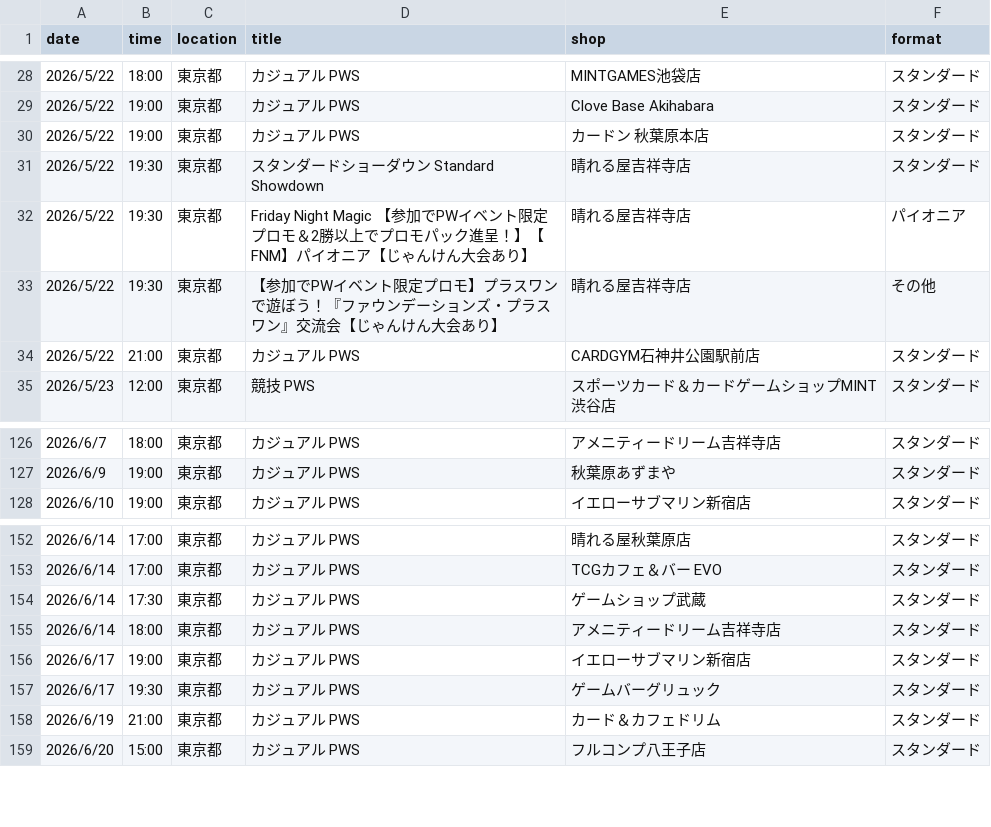
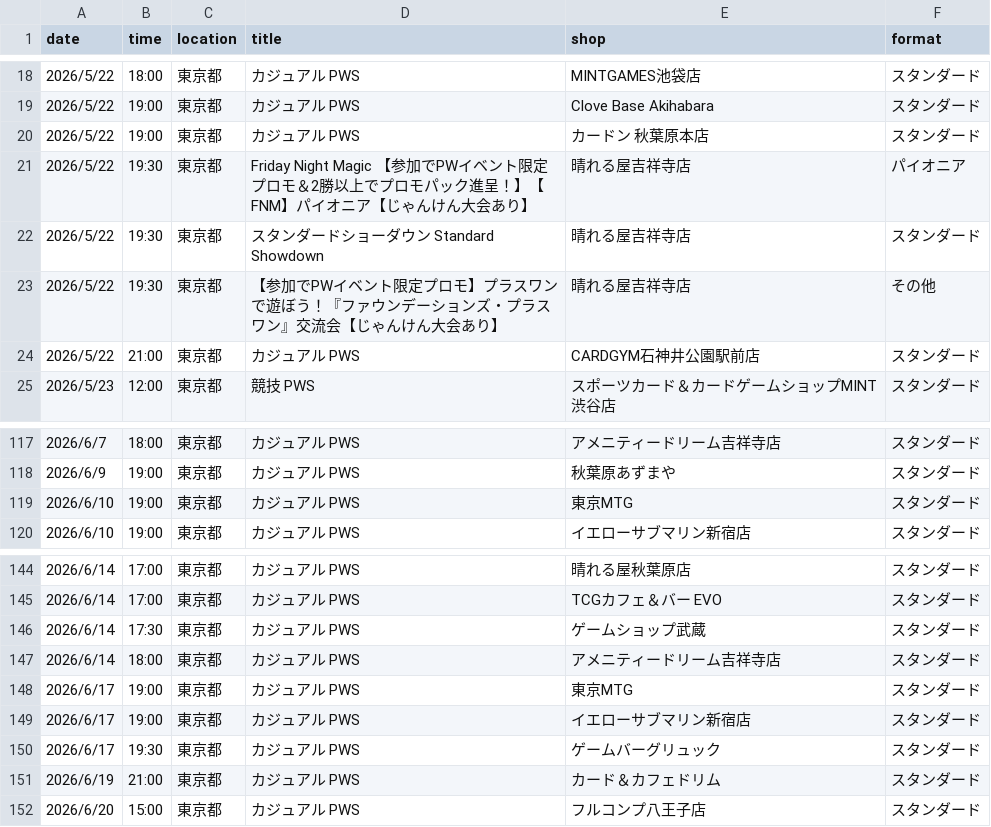
Before and after one commit to wakame1367/mtg_official_event_scraper, a CSV file: mtg_events.csv, drawn as a sheet; only a part is shown, gaps mark what is left out; the diff covers the shown part only.

```diff
--- a/mtg_events.csv
+++ b/mtg_events.csv
@@ -30,4 +20,4 @@
 2026/5/22,19:00,東京都,カジュアル PWS,カードン 秋葉原本店,スタンダード
+2026/5/22,19:30,東京都,Friday Night Magic 【参加でPWイベント限定プロモ＆2勝以上でプロモパック進呈！】【FNM】パイオニア【じゃんけん大会あり】,晴れる屋吉祥寺店,パイオニア
 2026/5/22,19:30,東京都,スタンダードショーダウン Standard Showdown,晴れる屋吉祥寺店,スタンダード
-2026/5/22,19:30,東京都,Friday Night Magic 【参加でPWイベント限定プロモ＆2勝以上でプロモパック進呈！】【FNM】パイオニア【じゃんけん大会あり】,晴れる屋吉祥寺店,パイオニア
 2026/5/22,19:30,東京都,【参加でPWイベント限定プロモ】プラスワンで遊ぼう！『ファウンデーションズ・プラスワン』交流会【じゃんけん大会あり】,晴れる屋吉祥寺店,その他
@@ -127,2 +118,3 @@
 2026/6/9,19:00,東京都,カジュアル PWS,秋葉原あずまや,スタンダード
+2026/6/10,19:00,東京都,カジュアル PWS,東京MTG,スタンダード
 2026/6/10,19:00,東京都,カジュアル PWS,イエローサブマリン新宿店,スタンダード
@@ -155,2 +147,3 @@
 2026/6/14,18:00,東京都,カジュアル PWS,アメニティードリーム吉祥寺店,スタンダード
+2026/6/17,19:00,東京都,カジュアル PWS,東京MTG,スタンダード
 2026/6/17,19:00,東京都,カジュアル PWS,イエローサブマリン新宿店,スタンダード
```
Also changed, not shown: 11 added rows and 10 removed rows elsewhere in this file, mtg_events_latest.csv, 2 other files.
